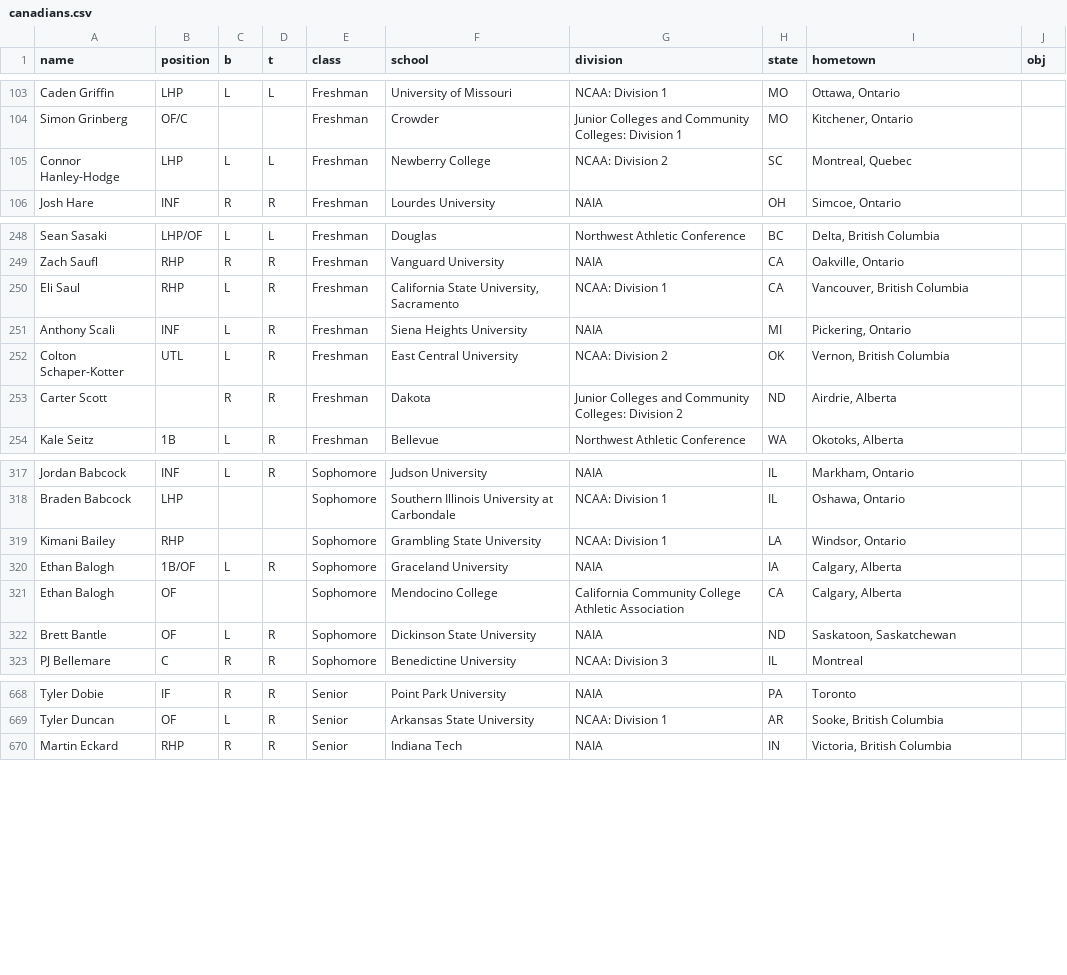
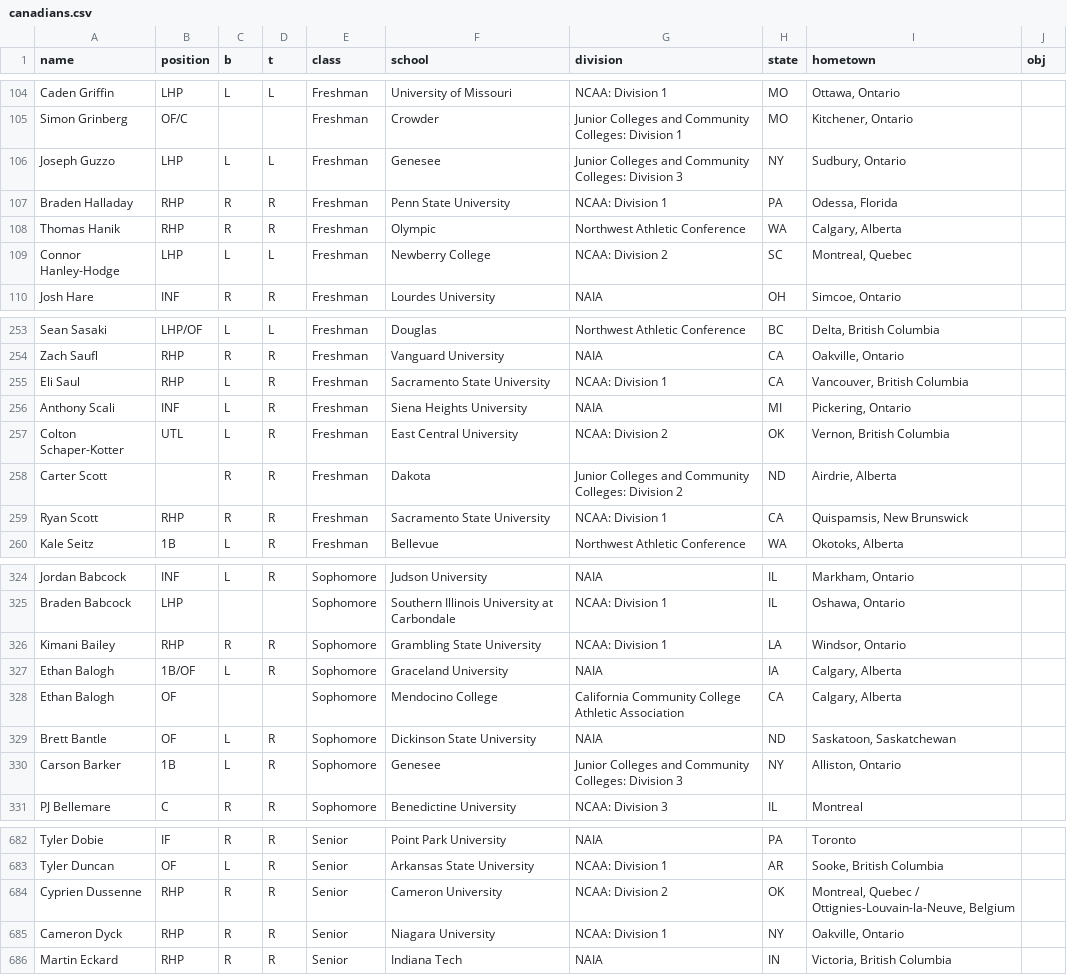
Before and after one commit to peteb206/pete_berryman_baseball, a CSV file: Projects/Canadian_Baseball_Network/canadians.csv, drawn as a sheet; only a part is shown, gaps mark what is left out; the diff covers the shown part only.

```diff
--- a/Projects/Canadian_Baseball_Network/canadians.csv
+++ b/Projects/Canadian_Baseball_Network/canadians.csv
@@ -104,2 +105,5 @@ Caden Griffin,LHP,L,L,Freshman,University of Missouri,NCAA: Division 1,MO,"Ottaw
 Simon Grinberg,OF/C,,,Freshman,Crowder,Junior Colleges and Community Colleges: Division 1,MO,"Kitchener, Ontario",
+Joseph Guzzo,LHP,L,L,Freshman,Genesee,Junior Colleges and Community Colleges: Division 3,NY,"Sudbury, Ontario",
+Braden Halladay,RHP,R,R,Freshman,Penn State University,NCAA: Division 1,PA,"Odessa, Florida",
+Thomas Hanik,RHP,R,R,Freshman,Olympic,Northwest Athletic Conference,WA,"Calgary, Alberta",
 Connor Hanley-Hodge,LHP,L,L,Freshman,Newberry College,NCAA: Division 2,SC,"Montreal, Quebec",
@@ -249,3 +254,3 @@ Sean Sasaki,LHP/OF,L,L,Freshman,Douglas,Northwest Athletic Conference,BC,"Delta,
 Zach Saufl,RHP,R,R,Freshman,Vanguard University,NAIA,CA,"Oakville, Ontario",
-Eli Saul,RHP,L,R,Freshman,"California State University, Sacramento",NCAA: Division 1,CA,"Vancouver, British Columbia",
+Eli Saul,RHP,L,R,Freshman,Sacramento State University,NCAA: Division 1,CA,"Vancouver, British Columbia",
 Anthony Scali,INF,L,R,Freshman,Siena Heights University,NAIA,MI,"Pickering, Ontario",
@@ -253,2 +258,3 @@ Colton Schaper-Kotter,UTL,L,R,Freshman,East Central University,NCAA: Division 2,
 Carter Scott,,R,R,Freshman,Dakota,Junior Colleges and Community Colleges: Division 2,ND,"Airdrie, Alberta",
+Ryan Scott,RHP,R,R,Freshman,Sacramento State University,NCAA: Division 1,CA,"Quispamsis, New Brunswick",
 Kale Seitz,1B,L,R,Freshman,Bellevue,Northwest Athletic Conference,WA,"Okotoks, Alberta",
@@ -318,3 +325,3 @@ Jordan Babcock,INF,L,R,Sophomore,Judson University,NAIA,IL,"Markham, Ontario",
 Braden Babcock,LHP,,,Sophomore,Southern Illinois University at Carbondale,NCAA: Division 1,IL,"Oshawa, Ontario",
-Kimani Bailey,RHP,,,Sophomore,Grambling State University,NCAA: Division 1,LA,"Windsor, Ontario",
+Kimani Bailey,RHP,R,R,Sophomore,Grambling State University,NCAA: Division 1,LA,"Windsor, Ontario",
 Ethan Balogh,1B/OF,L,R,Sophomore,Graceland University,NAIA,IA,"Calgary, Alberta",
@@ -322,2 +329,3 @@ Ethan Balogh,OF,,,Sophomore,Mendocino College,California Community College Athle
 Brett Bantle,OF,L,R,Sophomore,Dickinson State University,NAIA,ND,"Saskatoon, Saskatchewan",
+Carson Barker,1B,L,R,Sophomore,Genesee,Junior Colleges and Community Colleges: Division 3,NY,"Alliston, Ontario",
 PJ Bellemare,C,R,R,Sophomore,Benedictine University,NCAA: Division 3,IL,Montreal,
@@ -669,2 +683,4 @@ Tyler Dobie,IF,R,R,Senior,Point Park University,NAIA,PA,Toronto,
 Tyler Duncan,OF,L,R,Senior,Arkansas State University,NCAA: Division 1,AR,"Sooke, British Columbia",
+Cyprien Dussenne,RHP,R,R,Senior,Cameron University,NCAA: Division 2,OK,"Montreal, Quebec / Ottignies-Louvain-la-Neuve, Belgium",
+Cameron Dyck,RHP,R,R,Senior,Niagara University,NCAA: Division 1,NY,"Oakville, Ontario",
 Martin Eckard,RHP,R,R,Senior,Indiana Tech,NAIA,IN,"Victoria, British Columbia",
```
Also changed, not shown: 11 added rows, 3 removed rows and 9 edited cells elsewhere in this file, 1 other file.
